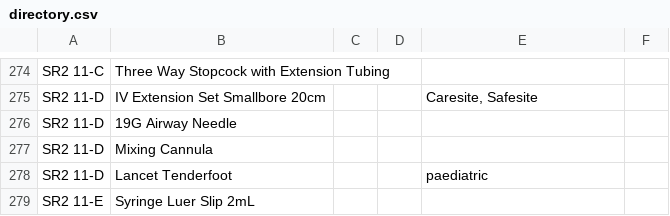
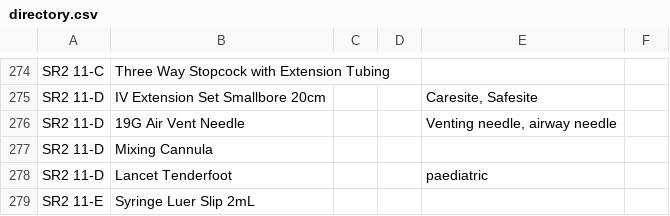
Before and after one commit to stockflow-lab/eddrctory, a CSV file: directory.csv, drawn as a sheet; only a part is shown, gaps mark what is left out.

Commit message:
Update directory.csv

```diff
--- a/directory.csv
+++ b/directory.csv
@@ -275,3 +275,3 @@ SR2 11-C,Three Way Stopcock with Extension Tubing,,,,
 SR2 11-D,IV Extension Set Smallbore 20cm,,,"Caresite, Safesite",
-SR2 11-D,19G Airway Needle,,,,
+SR2 11-D,19G Air Vent Needle,,,"Venting needle, airway needle",
 SR2 11-D,Mixing Cannula,,,,
```
